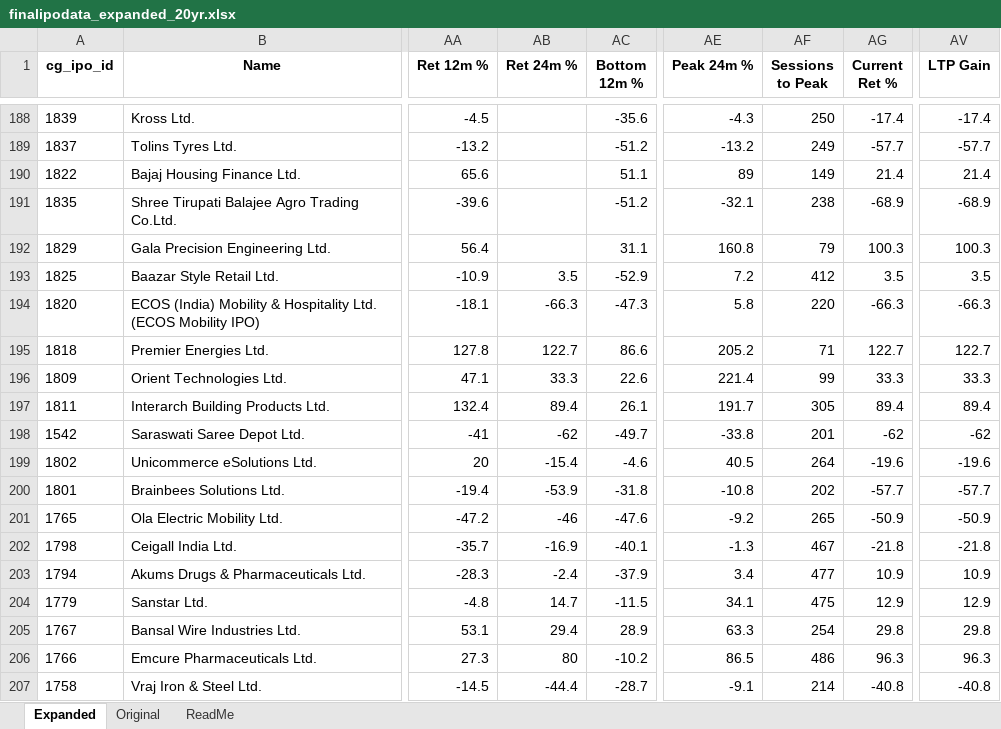
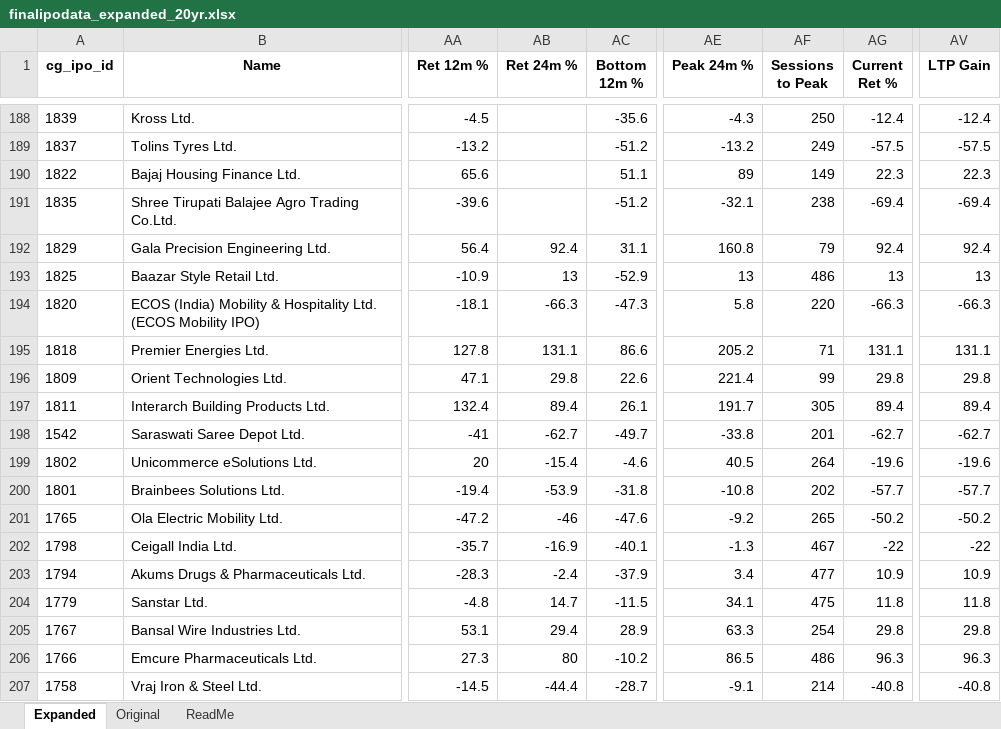
Before and after one commit to rohanbeingsocial/ipo-radar, an Excel workbook: ipodata/finalipodata_expanded_20yr.xlsx, sheet Expanded, drawn as a sheet; only a part is shown, gaps mark what is left out; values as stored, in another font and other column widths than the file's, no borders; the diff covers the shown part only; the diff names each change by its address in the sheet, - before the commit and + after, or states it on an @@ line.

```diff
--- a/ipodata/finalipodata_expanded_20yr.xlsx (sheet Expanded)
+++ b/ipodata/finalipodata_expanded_20yr.xlsx (sheet Expanded)
-AG188 (Current Ret %): -17.4
+AG188 (Current Ret %): -12.4
-AV188 (LTP Gain): -17.4
+AV188 (LTP Gain): -12.4
-AG189 (Current Ret %): -57.7
+AG189 (Current Ret %): -57.5
-AV189 (LTP Gain): -57.7
+AV189 (LTP Gain): -57.5
-AG190 (Current Ret %): 21.4
+AG190 (Current Ret %): 22.3
-AV190 (LTP Gain): 21.4
+AV190 (LTP Gain): 22.3
-AG191 (Current Ret %): -68.9
+AG191 (Current Ret %): -69.4
-AV191 (LTP Gain): -68.9
+AV191 (LTP Gain): -69.4
-AB192 (Ret 24m %): (empty)
+AB192 (Ret 24m %): 92.4
-AG192 (Current Ret %): 100.3
+AG192 (Current Ret %): 92.4
-AV192 (LTP Gain): 100.3
+AV192 (LTP Gain): 92.4
-AB193 (Ret 24m %): 3.5
+AB193 (Ret 24m %): 13
-AE193 (Peak 24m %): 7.2
+AE193 (Peak 24m %): 13
-AF193 (Sessions to Peak): 412
+AF193 (Sessions to Peak): 486
-AG193 (Current Ret %): 3.5
+AG193 (Current Ret %): 13
-AV193 (LTP Gain): 3.5
+AV193 (LTP Gain): 13
-AB195 (Ret 24m %): 122.7
+AB195 (Ret 24m %): 131.1
-AG195 (Current Ret %): 122.7
+AG195 (Current Ret %): 131.1
-AV195 (LTP Gain): 122.7
+AV195 (LTP Gain): 131.1
-AB196 (Ret 24m %): 33.3
+AB196 (Ret 24m %): 29.8
-AG196 (Current Ret %): 33.3
+AG196 (Current Ret %): 29.8
-AV196 (LTP Gain): 33.3
+AV196 (LTP Gain): 29.8
-AB198 (Ret 24m %): -62
+AB198 (Ret 24m %): -62.7
-AG198 (Current Ret %): -62
+AG198 (Current Ret %): -62.7
-AV198 (LTP Gain): -62
+AV198 (LTP Gain): -62.7
-AG201 (Current Ret %): -50.9
+AG201 (Current Ret %): -50.2
-AV201 (LTP Gain): -50.9
+AV201 (LTP Gain): -50.2
-AG202 (Current Ret %): -21.8
+AG202 (Current Ret %): -22
-AV202 (LTP Gain): -21.8
+AV202 (LTP Gain): -22
-AG204 (Current Ret %): 12.9
+AG204 (Current Ret %): 11.8
-AV204 (LTP Gain): 12.9
+AV204 (LTP Gain): 11.8
```
Also changed, not shown: 4 added rows, 2 removed rows and 375 edited cells elsewhere in this sheet, 7 other files.
